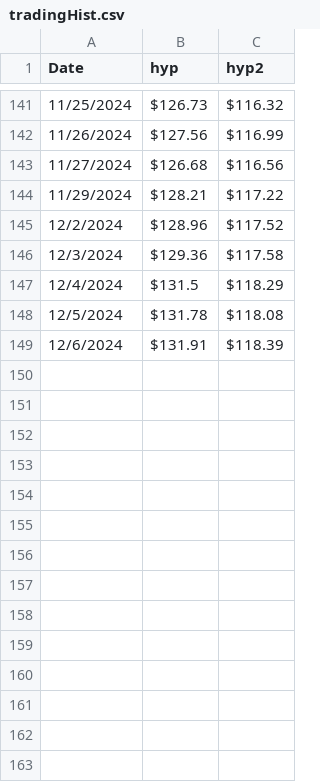
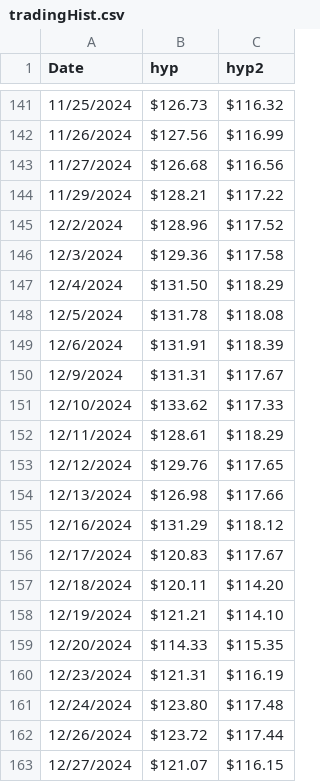
Before and after one commit to johnbinek4/Streamlit_App, a CSV file: webpage/tradingHist.csv, drawn as a sheet; only a part is shown, gaps mark what is left out.

Commit message:
update tradingHist

```diff
--- a/webpage/tradingHist.csv
+++ b/webpage/tradingHist.csv
@@ -146,4 +146,18 @@ Date,hyp,hyp2
 12/3/2024,$129.36 ,$117.58
-12/4/2024,$131.5 ,$118.29
+12/4/2024,$131.50 ,$118.29
 12/5/2024,$131.78 ,$118.08
 12/6/2024,$131.91 ,$118.39
+12/9/2024,$131.31 ,$117.67
+12/10/2024,$133.62 ,$117.33
+12/11/2024,$128.61 ,$118.29
+12/12/2024,$129.76 ,$117.65
+12/13/2024,$126.98 ,$117.66
+12/16/2024,$131.29 ,$118.12
+12/17/2024,$120.83 ,$117.67
+12/18/2024,$120.11 ,$114.20
+12/19/2024,$121.21 ,$114.10
+12/20/2024,$114.33 ,$115.35
+12/23/2024,$121.31 ,$116.19
+12/24/2024,$123.80 ,$117.48
+12/26/2024,$123.72 ,$117.44
+12/27/2024,$121.07 ,$116.15
```
